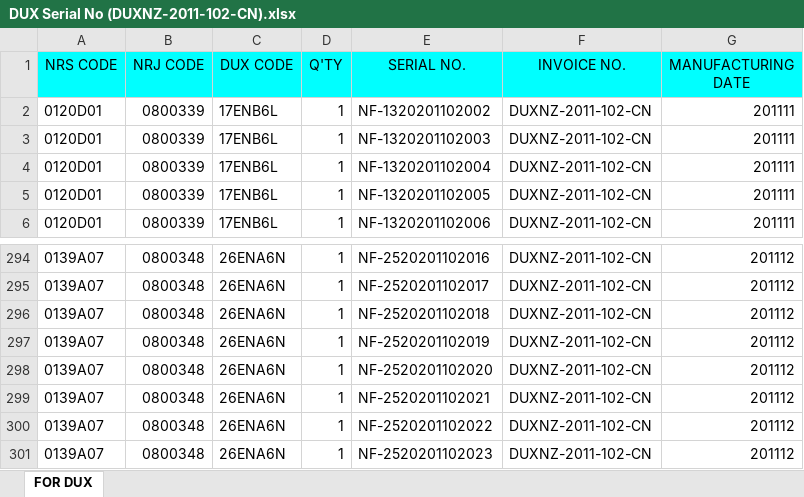
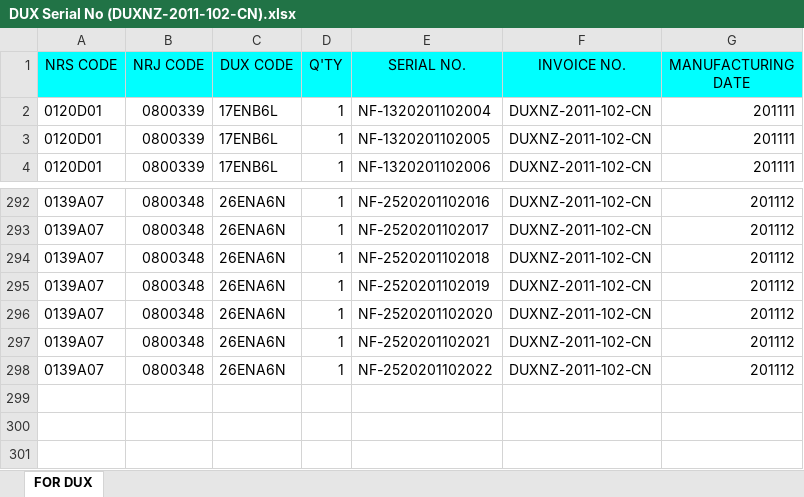
Before and after one commit to saahiluberoi/SerialNumberUpload, an Excel workbook: excel sheets/DUX Serial No (DUXNZ-2011-102-CN).xlsx, sheet FOR DUX, drawn as a sheet; only a part is shown, gaps mark what is left out; values as stored, in another font and other column widths than the file's, no borders; the diff names each change by its address in the sheet, - before the commit and + after, or states it on an @@ line.

Commit message:
Updated Serial Number Upload - New UI - Improved Performance

```diff
--- a/excel sheets/DUX Serial No (DUXNZ-2011-102-CN).xlsx (sheet FOR DUX)
+++ b/excel sheets/DUX Serial No (DUXNZ-2011-102-CN).xlsx (sheet FOR DUX)
-row 2: 0120D01 | 0800339 | 17ENB6L | 1 | NF-1320201102002 | DUXNZ-2011-102-CN | 201111
-row 3: 0120D01 | 0800339 | 17ENB6L | 1 | NF-1320201102003 | DUXNZ-2011-102-CN | 201111
-row 301: 0139A07 | 0800348 | 26ENA6N | 1 | NF-2520201102023 | DUXNZ-2011-102-CN | 201112
```
Also changed, not shown: 8 other files.
